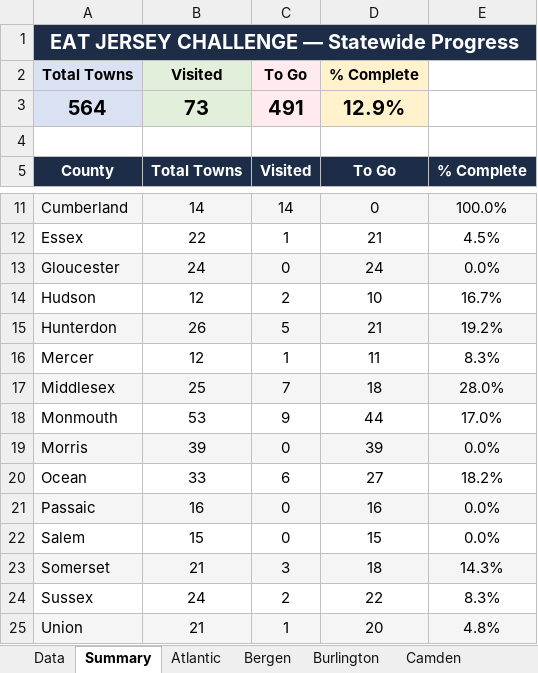
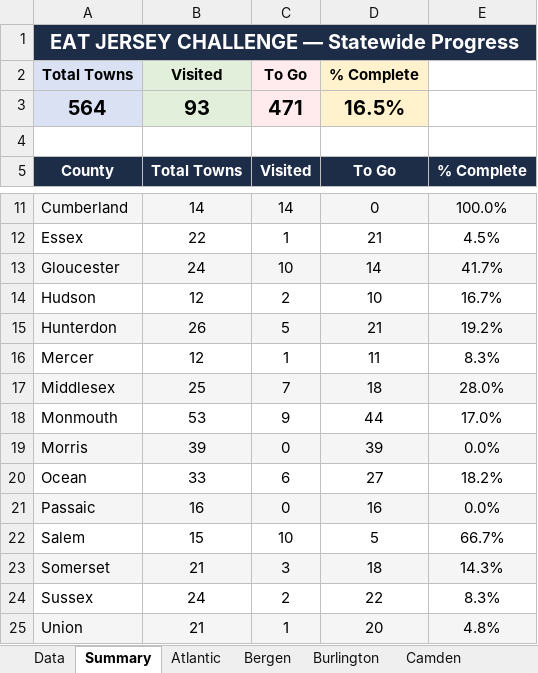
Before and after one commit to jrzyshr/eatjerseychallenge, an Excel workbook: data/ejc-data-tracker.xlsx, sheet Summary, drawn as a sheet; only a part is shown, gaps mark what is left out; values as stored, in another font and other column widths than the file's, no borders; the diff names each change by its address in the sheet, - before the commit and + after, or states it on an @@ line.

Commit message:
Update municipality data to mark towns as queued with visit details and restaurant information

```diff
--- a/data/ejc-data-tracker.xlsx (sheet Summary)
+++ b/data/ejc-data-tracker.xlsx (sheet Summary)
-B3 (Visited): 73
+B3 (Visited): 93
-C3 (To Go): 491
+C3 (To Go): 471
-D3 (% Complete): 12.9%
+D3 (% Complete): 16.5%
-C13 (To Go): 0
+C13 (To Go): 10
-D13 (% Complete): 24
+D13 (% Complete): 14
-E13: 0.0%
+E13: 41.7%
-C22 (To Go): 0
+C22 (To Go): 10
-D22 (% Complete): 15
+D22 (% Complete): 5
-E22: 0.0%
+E22: 66.7%
```
Also changed, not shown: sheet Data, sheet Salem, sheet Gloucester, hidden cells, 2 other files.
